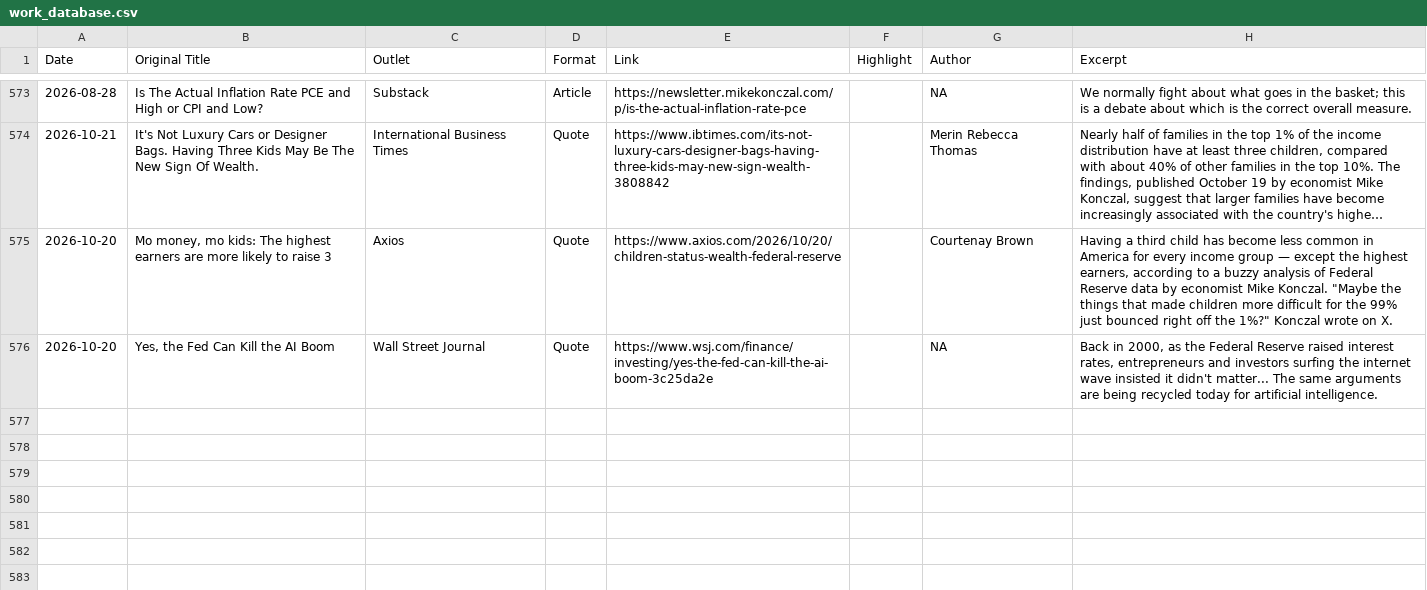
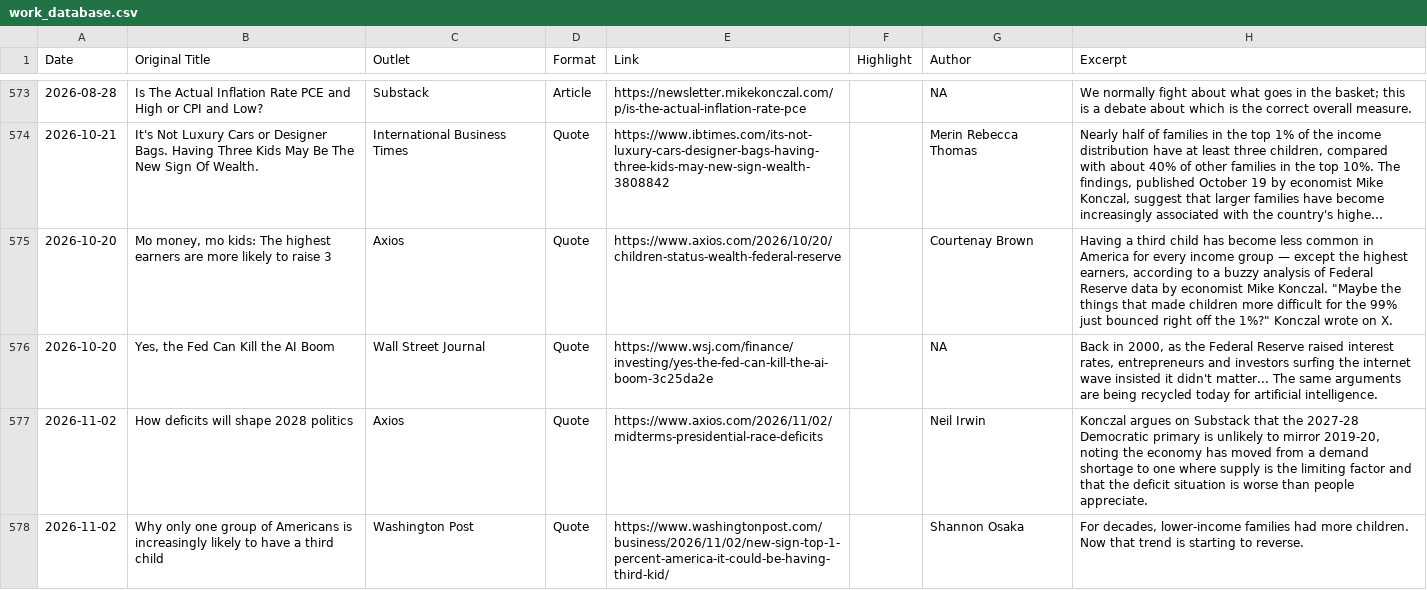
Before and after one commit to mtkonczal/mtkonczal.github.io, a CSV file: data/work_database.csv, drawn as a sheet; only a part is shown, gaps mark what is left out; long unchanged cells end in …; the diff names each change by its address in the sheet, - before the commit and + after, or states it on an @@ line.

Commit message:
Add November Axios and Washington Post press hits

```diff
--- a/data/work_database.csv
+++ b/data/work_database.csv
+row 577: 2026-11-02 | How deficits will shape 2028 politics | Axios | Quote | https://www.axios.com/2026/11/02/midterms-presidential-race-deficits |  | Neil Irwin | Konczal argues on Substack that the 2027-28 Democratic primary is unlikely to mirror 2019-20, noting the economy has moved from a demand shortage to one where supply is the limiting factor and that the deficit situation is worse than people appreciate.
+row 578: 2026-11-02 | Why only one group of Americans is increasingly likely to have a third child | Washington Post | Quote | https://www.washingtonpost.com/business/2026/11/02/new-sign-top-1-percent-america-it-could-be-having-third-kid/ |  | Shannon Osaka | For decades, lower-income families had more children. Now that trend is starting to reverse.
```
Also changed, not shown: 3 other files.
